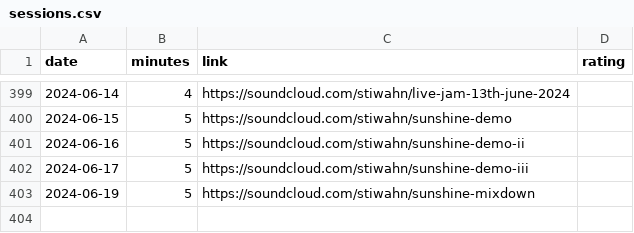
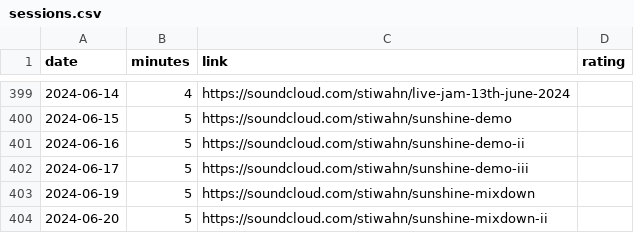
Before and after one commit to bummbummgarage/bummbummgarage.github.io, a CSV file: _data/sessions.csv, drawn as a sheet; only a part is shown, gaps mark what is left out; the diff names each change by its address in the sheet, - before the commit and + after, or states it on an @@ line.

Commit message:
Update sessions.csv

```diff
--- a/_data/sessions.csv
+++ b/_data/sessions.csv
+row 404: 2024-06-20 | 5 | https://soundcloud.com/stiwahn/sunshine-mixdown-ii
```
